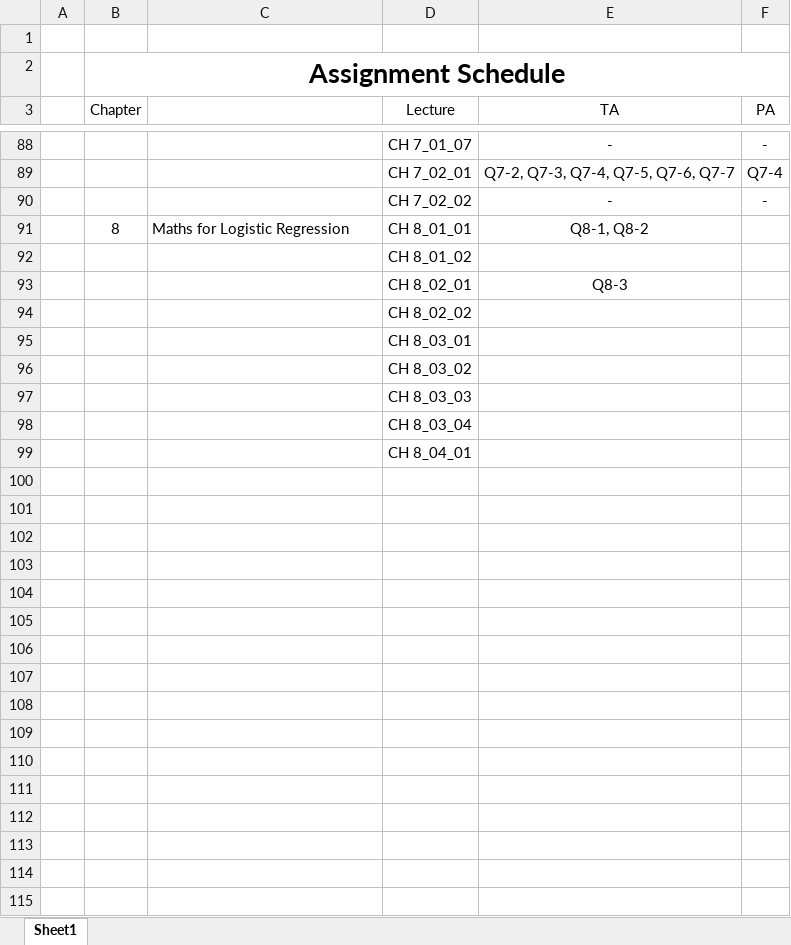
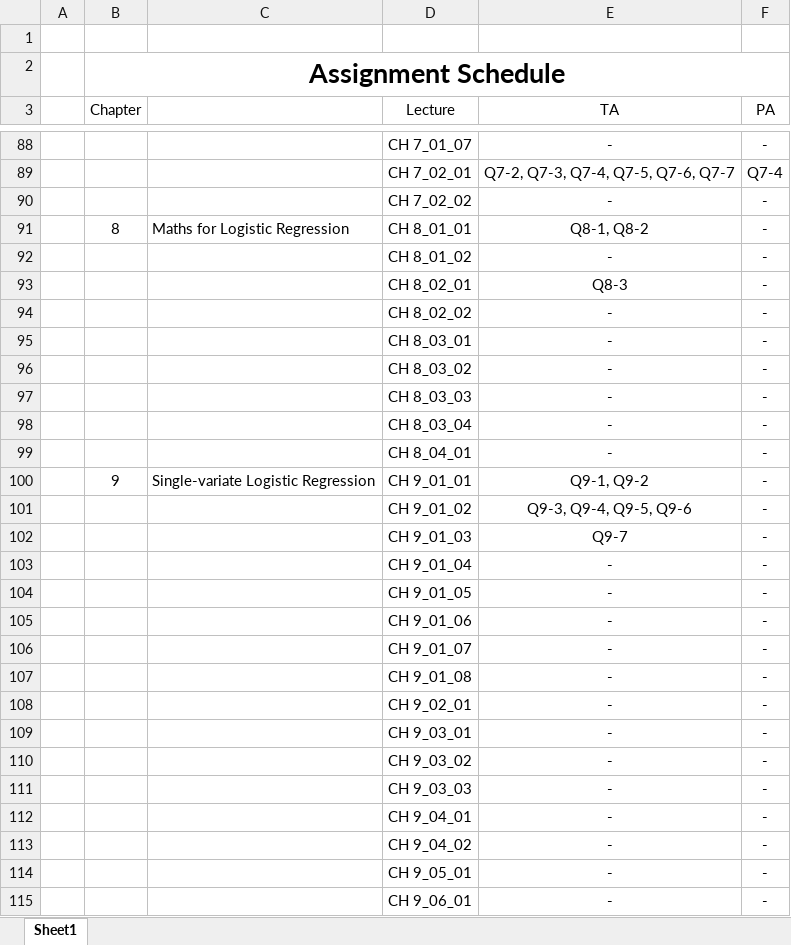
Before and after one commit to ShinKS00/The-Principles-of-Deep-Learning1-Artificial-Neurons, an Excel workbook: Assignment Schedule.xlsx, sheet Sheet1, drawn as a sheet; only a part is shown, gaps mark what is left out; values as stored, in another font and other column widths than the file's, no borders; table styles not drawn; removed rows and columns are numbered as before the commit, all else as after; the diff covers the shown part only; the diff names each change by its address in the sheet, - before the commit and + after, or states it on an @@ line.

```diff
--- a/Assignment Schedule.xlsx (sheet Sheet1)
+++ b/Assignment Schedule.xlsx (sheet Sheet1)
-F91 (PA): (empty)
+F91 (PA): -
-row 92:  |  |  | CH 8_01_02
+row 92:  |  |  | CH 8_01_02 | - | -
-F93 (PA): (empty)
+F93 (PA): -
-row 94:  |  |  | CH 8_02_02
-row 95:  |  |  | CH 8_03_01
-row 96:  |  |  | CH 8_03_02
-row 97:  |  |  | CH 8_03_03
-row 98:  |  |  | CH 8_03_04
-row 99:  |  |  | CH 8_04_01
+row 94:  |  |  | CH 8_02_02 | - | -
+row 95:  |  |  | CH 8_03_01 | - | -
+row 96:  |  |  | CH 8_03_02 | - | -
+row 97:  |  |  | CH 8_03_03 | - | -
+row 98:  |  |  | CH 8_03_04 | - | -
+row 99:  |  |  | CH 8_04_01 | - | -
+row 100:  | 9 | Single-variate Logistic Regression | CH 9_01_01 | Q9-1, Q9-2 | -
+row 101:  |  |  | CH 9_01_02 | Q9-3, Q9-4, Q9-5, Q9-6 | -
+row 102:  |  |  | CH 9_01_03 | Q9-7 | -
+row 103:  |  |  | CH 9_01_04 | - | -
+row 104:  |  |  | CH 9_01_05 | - | -
+row 105:  |  |  | CH 9_01_06 | - | -
+row 106:  |  |  | CH 9_01_07 | - | -
+row 107:  |  |  | CH 9_01_08 | - | -
+row 108:  |  |  | CH 9_02_01 | - | -
+row 109:  |  |  | CH 9_03_01 | - | -
+row 110:  |  |  | CH 9_03_02 | - | -
+row 111:  |  |  | CH 9_03_03 | - | -
+row 112:  |  |  | CH 9_04_01 | - | -
+row 113:  |  |  | CH 9_04_02 | - | -
+row 114:  |  |  | CH 9_05_01 | - | -
+row 115:  |  |  | CH 9_06_01 | - | -
```
Also changed, not shown: 1 added row elsewhere in this sheet, 2 other files.
